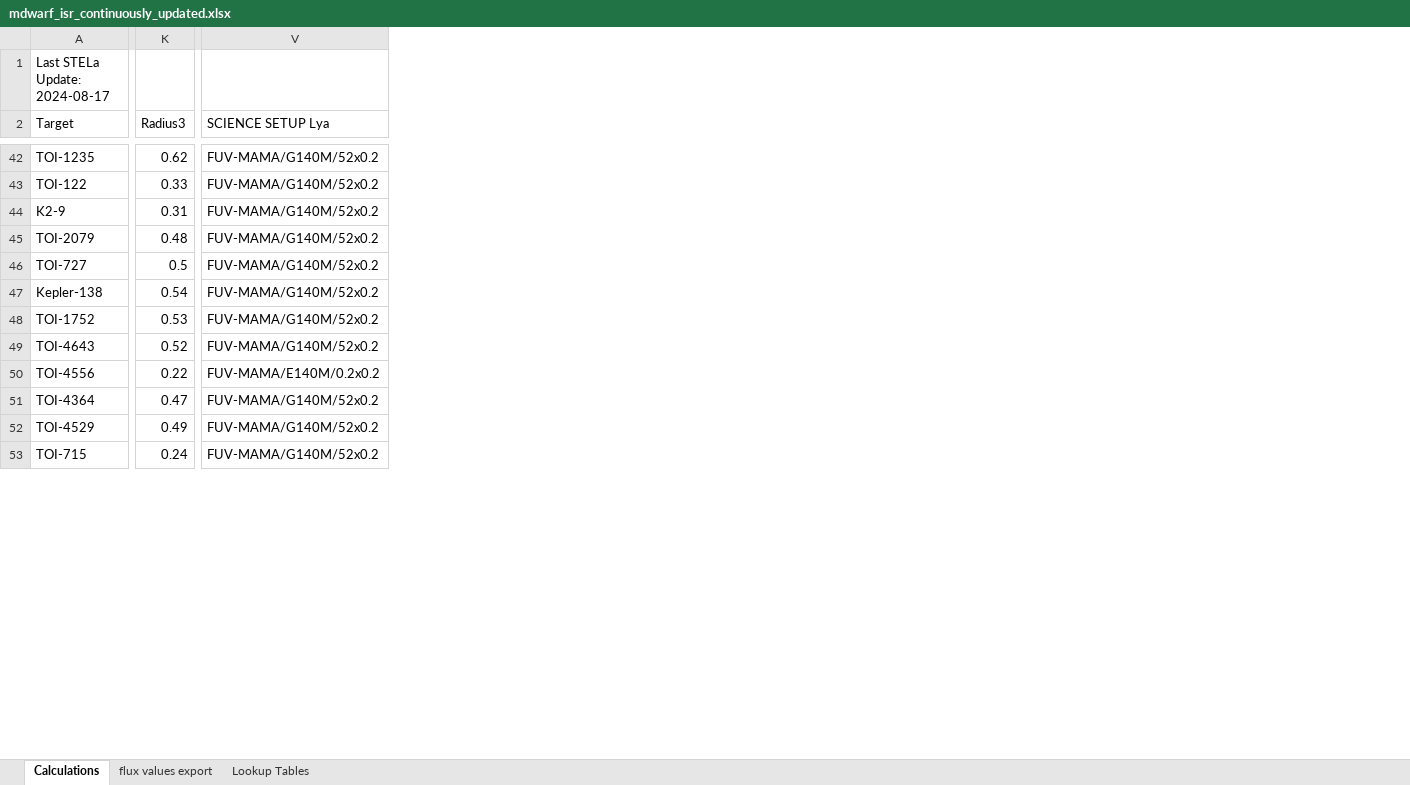
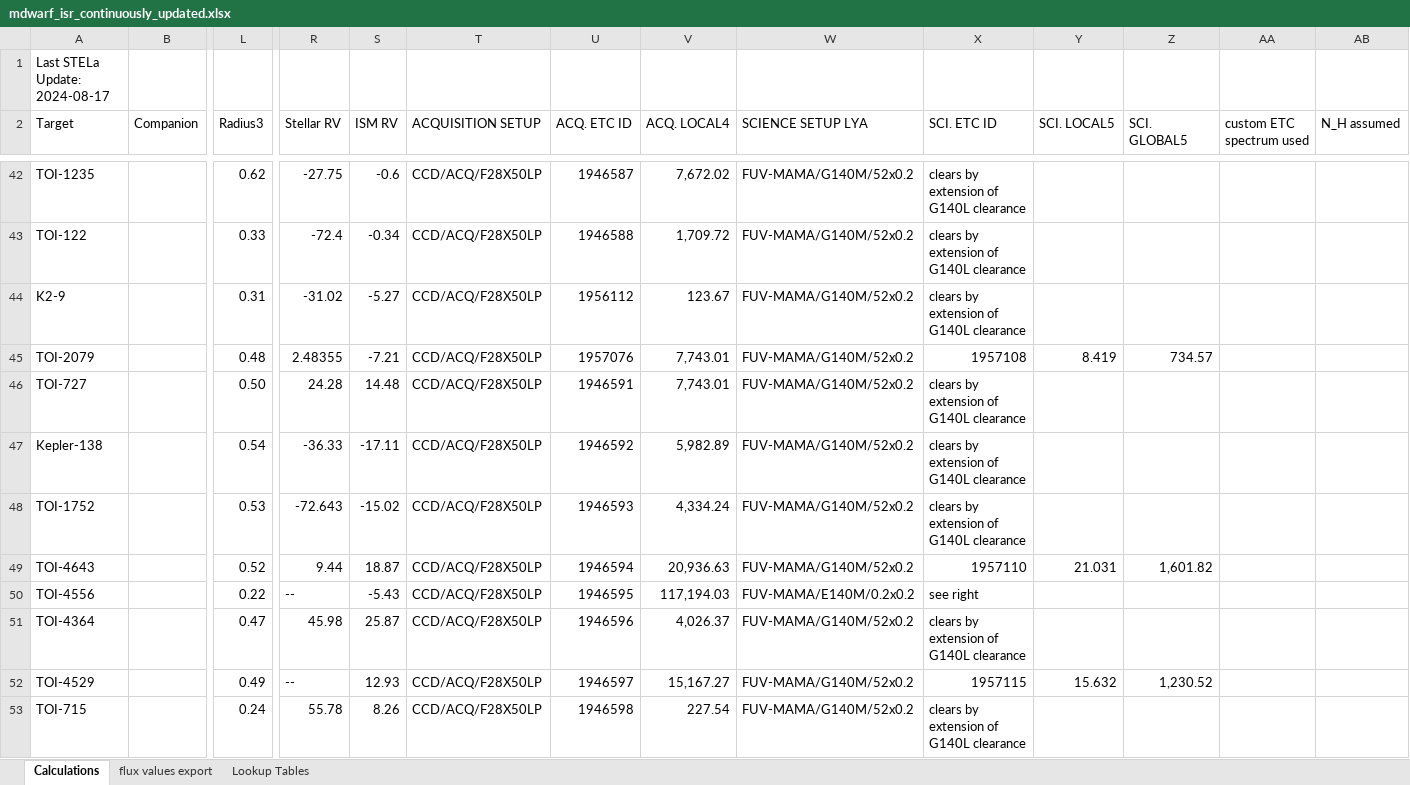
Before and after one commit to HST-STELa/stage1, an Excel workbook: target_selection_data/inputs/hand_checked/mdwarf_isr_continuously_updated.xlsx, sheet Calculations, drawn as a sheet; only a part is shown, gaps mark what is left out; values as stored, in another font and other column widths than the file's, no cell formats; charts and pictures and conditional formats not drawn; addresses are those after the commit; the diff covers the shown part only; the diff names each change by its address in the sheet, - before the commit and + after, or states it on an @@ line.

```diff
--- a/target_selection_data/inputs/hand_checked/mdwarf_isr_continuously_updated.xlsx (sheet Calculations)
+++ b/target_selection_data/inputs/hand_checked/mdwarf_isr_continuously_updated.xlsx (sheet Calculations)
+column B (Companion), empty
@@ column R (Stellar RV) unhidden, rows 42-53: -27.75 | -72.4 | -31.02 | 2.48355 | 24.28 | -36.33 | -72.643 | 9.44 | -- | 45.98 | -- | 55.78 @@
@@ column S (ISM RV) unhidden, rows 42-53: -0.6 | -0.34 | -5.27 | -7.21 | 14.48 | -17.11 | -15.02 | 18.87 | -5.43 | 25.87 | 12.93 | 8.26 @@
@@ column T (ACQUISITION SETUP) unhidden, rows 42-53: all CCD/ACQ/F28X50LP @@
@@ column U (ACQ. ETC ID) unhidden, rows 42-53: 1946587 | 1946588 | 1956112 | 1957076 | 1946591 | 1946592 | 1946593 | 1946594 | 1946595 | 1946596 | 1946597 | 1946598 @@
+column V (ACQ. LOCAL4), rows 42-53: 7,672.02 | 1,709.72 | 123.67 | 7,743.01 | 7,743.01 | 5,982.89 | 4,334.24 | 20,936.63 | 117,194.03 | 4,026.37 | 15,167.27 | 227.54
@@ column X (SCI. ETC ID) unhidden, rows 42-53: clears by extension of G140L clearance | clears by extension of G140L clearance | clears by extension of G140L clearance | 1957108 | clears by extension of G140L clearance | clears by extension of G140L clearance | clears by extension of G140L clearance | 1957110 | see right | clears by extension of G140L clearance | 1957115 | clears by extension of G140L clearance @@
@@ column Y (SCI. LOCAL5) unhidden, rows 45-52: 8.419 |  |  |  | 21.031 |  |  | 15.632 @@
@@ column Z (SCI. GLOBAL5) unhidden, rows 45-52: 734.57 |  |  |  | 1,601.82 |  |  | 1,230.52 @@
@@ column AA (custom ETC spectrum used) unhidden, empty @@
+column AB (N_H assumed), empty
-W2: SCIENCE SETUP Lya
+W2: SCIENCE SETUP LYA
-L46 (Radius3): 0.5
+L46 (Radius3): 0.50
```
Also changed, not shown: 2 added rows, 1 removed row and 31 edited cells elsewhere in this sheet, cell formats, formulas that keep their value, 27 other files.
